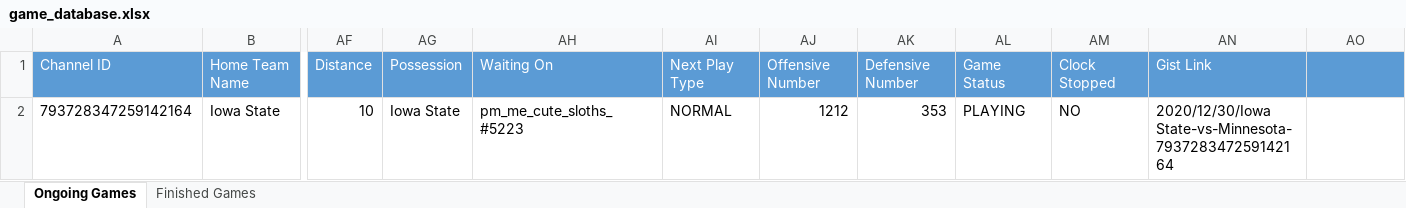
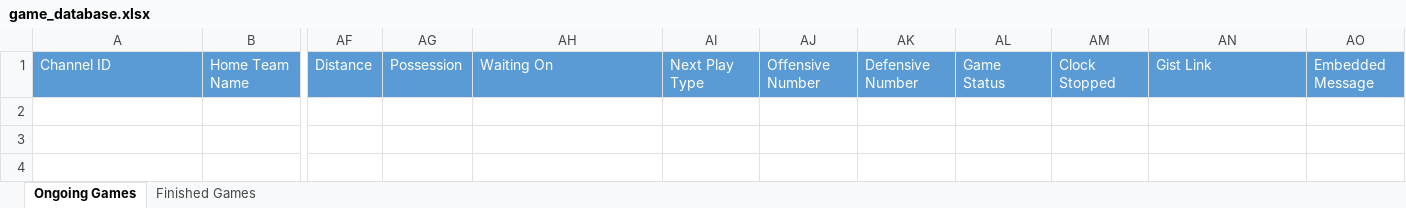
Before and after one commit to akick31/FCFB-Ref-Bot, an Excel workbook: game_database.xlsx, sheet Ongoing Games, drawn as a sheet; only a part is shown, gaps mark what is left out; values as stored, in another font and other column widths than the file's, no borders; rows hold the shown columns only; the diff names each change by its address in the sheet, - before the commit and + after, or states it on an @@ line.

Commit message:
handle embed message

```diff
--- a/game_database.xlsx (sheet Ongoing Games)
+++ b/game_database.xlsx (sheet Ongoing Games)
-AO1: (empty)
+AO1: Embedded Message
-row 2: 793728347259142164 | Iowa State | 10 | Iowa State | pm_me_cute_sloths_#5223 | NORMAL | 1212 | 353 | PLAYING | NO | 2020/12/30/Iowa State-vs-Minnesota-793728347259142164
```
Also changed, not shown: 4 other files.
